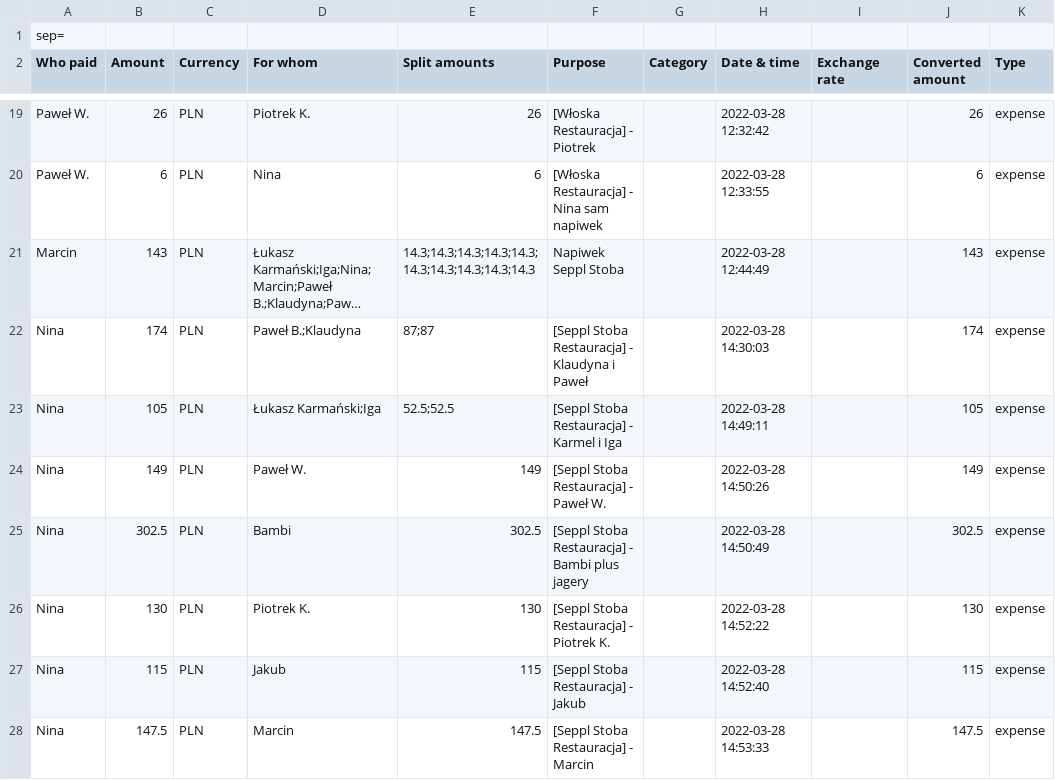
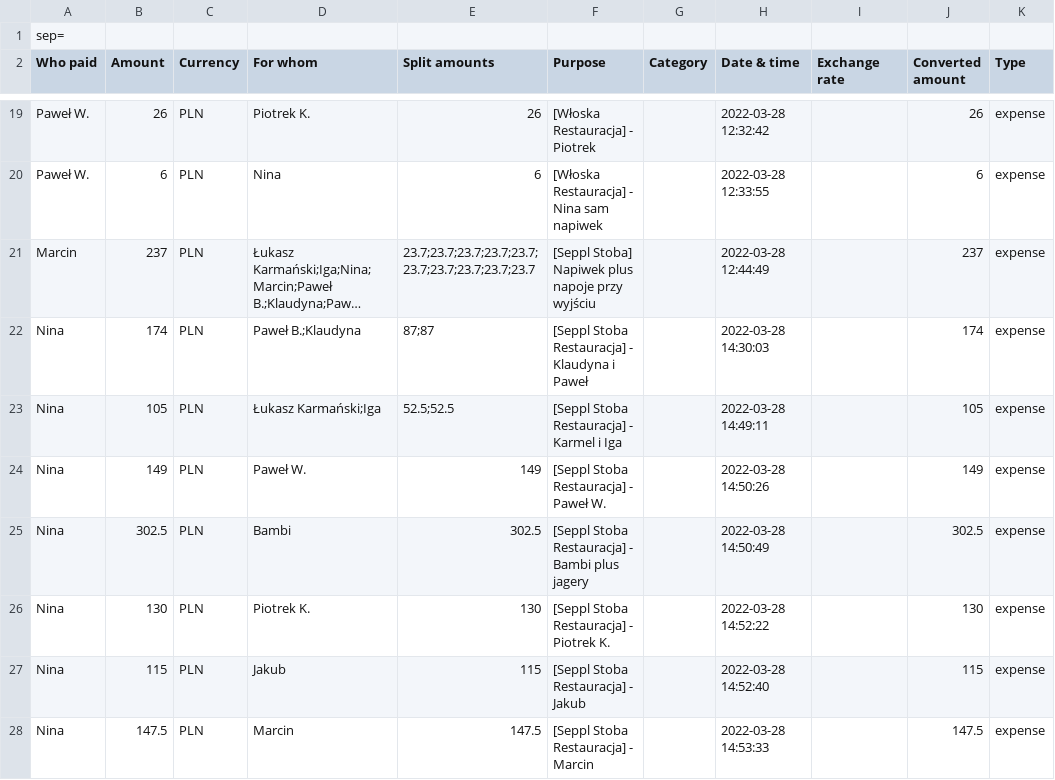
Before and after one commit to heidfeld/settle-up-report, a CSV file: src/transactions.csv, drawn as a sheet; only a part is shown, gaps mark what is left out; long unchanged cells end in …; the diff names each change by its address in the sheet, - before the commit and + after, or states it on an @@ line.

Commit message:
changed transactions file

```diff
--- a/src/transactions.csv
+++ b/src/transactions.csv
-B21 (Amount): 143
+B21 (Amount): 237
-E21 (Split amounts): 14.3;14.3;14.3;14.3;14.3;14.3;14.3;14.3;14.3;14.3
+E21 (Split amounts): 23.7;23.7;23.7;23.7;23.7;23.7;23.7;23.7;23.7;23.7
-F21 (Purpose): Napiwek Seppl Stoba
+F21 (Purpose): [Seppl Stoba] Napiwek plus napoje przy wyjściu
-J21 (Converted amount): 143
+J21 (Converted amount): 237
```
